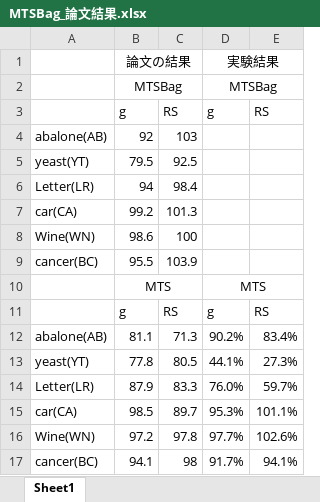
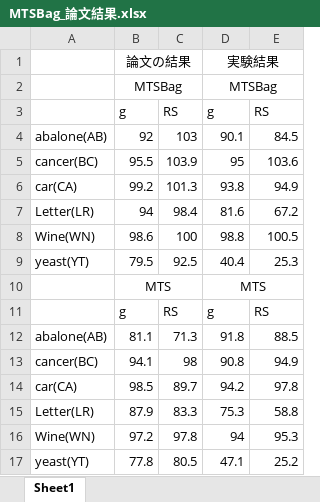
Before and after one commit to yuki-taniguchi/syuuron, an Excel workbook: MTSBag/data/MTSBag_論文結果.xlsx, sheet Sheet1, drawn as a sheet; values as stored, in another font and other column widths than the file's, no borders; removed rows and columns are numbered as before the commit, all else as after; the diff names each change by its address in the sheet, - before the commit and + after, or states it on an @@ line.

```diff
--- a/MTSBag/data/MTSBag_論文結果.xlsx (sheet Sheet1)
+++ b/MTSBag/data/MTSBag_論文結果.xlsx (sheet Sheet1)
-D4: (empty)
+D4: 90.1
-E4: (empty)
+E4: 84.5
-row 5: yeast(YT) | 79.5 | 92.5
-row 6: Letter(LR) | 94 | 98.4
+row 5: cancer(BC) | 95.5 | 103.9 | 95 | 103.6
-D6: (empty)
+D6: 93.8
-E6: (empty)
+E6: 94.9
+row 7: Letter(LR) | 94 | 98.4 | 81.6 | 67.2
-D8: (empty)
+D8: 98.8
-E8: (empty)
+E8: 100.5
-row 9: cancer(BC) | 95.5 | 103.9
+row 9: yeast(YT) | 79.5 | 92.5 | 40.4 | 25.3
-D12: 90.2%
+D12: 91.8
-E12: 83.4%
+E12: 88.5
-row 13: yeast(YT) | 77.8 | 80.5 | 44.1% | 27.3%
-row 14: Letter(LR) | 87.9 | 83.3 | 76.0% | 59.7%
+row 13: cancer(BC) | 94.1 | 98 | 90.8 | 94.9
-D14: 95.3%
+D14: 94.2
-E14: 101.1%
+E14: 97.8
+row 15: Letter(LR) | 87.9 | 83.3 | 75.3 | 58.8
-D16: 97.7%
+D16: 94
-E16: 102.6%
+E16: 95.3
-row 17: cancer(BC) | 94.1 | 98 | 91.7% | 94.1%
+row 17: yeast(YT) | 77.8 | 80.5 | 47.1 | 25.2
```
Also changed, not shown: 8 other files.
